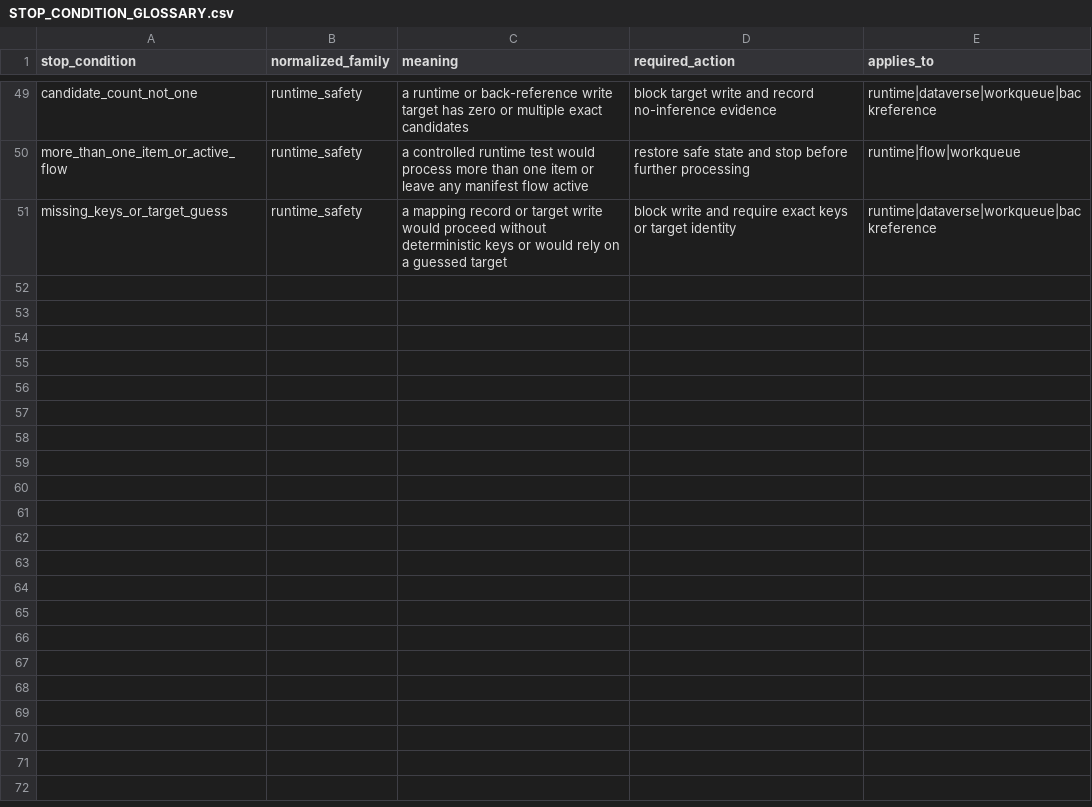
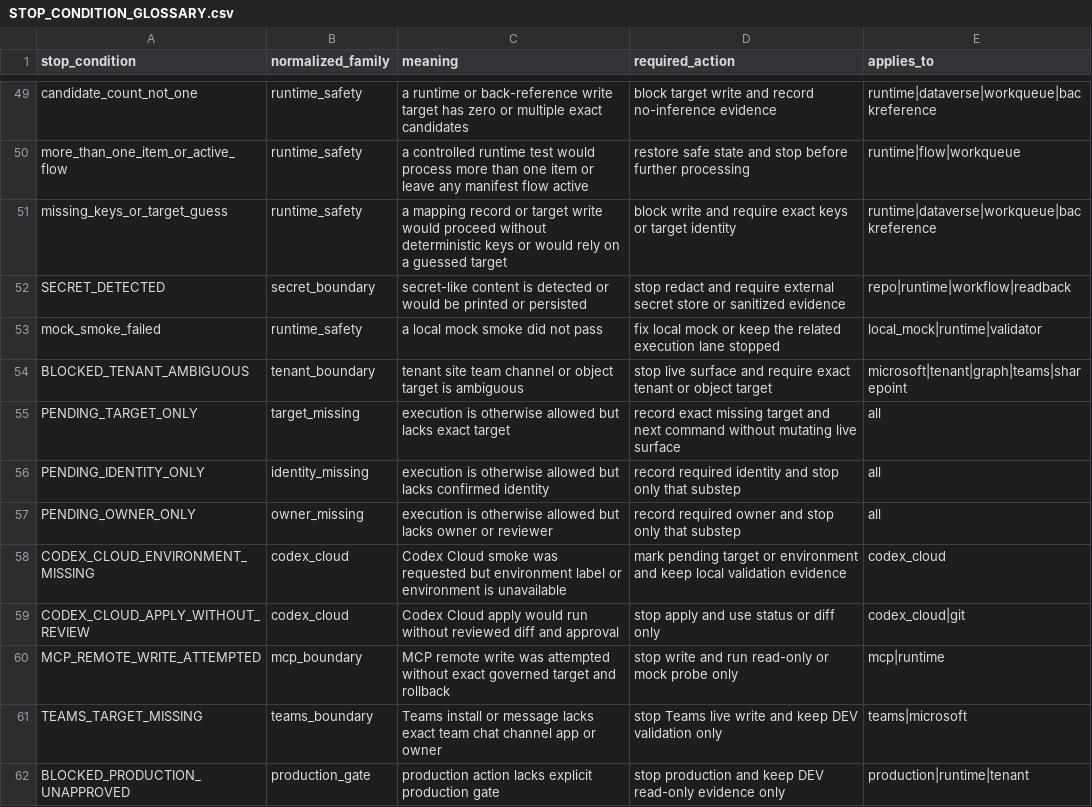
Before and after one commit to universo-rey/cabina-universal-d, a CSV file: .agents/codex/matrices/STOP_CONDITION_GLOSSARY.csv, drawn as a sheet; only a part is shown, gaps mark what is left out; the diff names each change by its address in the sheet, - before the commit and + after, or states it on an @@ line.

Commit message:
fix(canon): switch to active governed execution by default

```diff
--- a/.agents/codex/matrices/STOP_CONDITION_GLOSSARY.csv
+++ b/.agents/codex/matrices/STOP_CONDITION_GLOSSARY.csv
+row 52: SECRET_DETECTED | secret_boundary | secret-like content is detected or would be printed or persisted | stop redact and require external secret store or sanitized evidence | repo|runtime|workflow|readback
+row 53: mock_smoke_failed | runtime_safety | a local mock smoke did not pass | fix local mock or keep the related execution lane stopped | local_mock|runtime|validator
+row 54: BLOCKED_TENANT_AMBIGUOUS | tenant_boundary | tenant site team channel or object target is ambiguous | stop live surface and require exact tenant or object target | microsoft|tenant|graph|teams|sharepoint
+row 55: PENDING_TARGET_ONLY | target_missing | execution is otherwise allowed but lacks exact target | record exact missing target and next command without mutating live surface | all
+row 56: PENDING_IDENTITY_ONLY | identity_missing | execution is otherwise allowed but lacks confirmed identity | record required identity and stop only that substep | all
+row 57: PENDING_OWNER_ONLY | owner_missing | execution is otherwise allowed but lacks owner or reviewer | record required owner and stop only that substep | all
+row 58: CODEX_CLOUD_ENVIRONMENT_MISSING | codex_cloud | Codex Cloud smoke was requested but environment label or environment is unavailable | mark pending target or environment and keep local validation evidence | codex_cloud
+row 59: CODEX_CLOUD_APPLY_WITHOUT_REVIEW | codex_cloud | Codex Cloud apply would run without reviewed diff and approval | stop apply and use status or diff only | codex_cloud|git
+row 60: MCP_REMOTE_WRITE_ATTEMPTED | mcp_boundary | MCP remote write was attempted without exact governed target and rollback | stop write and run read-only or mock probe only | mcp|runtime
+row 61: TEAMS_TARGET_MISSING | teams_boundary | Teams install or message lacks exact team chat channel app or owner | stop Teams live write and keep DEV validation only | teams|microsoft
+row 62: BLOCKED_PRODUCTION_UNAPPROVED | production_gate | production action lacks explicit production gate | stop production and keep DEV read-only evidence only | production|runtime|tenant
```
Also changed, not shown: .agents/codex/matrices/GITHUB_ACTIONS_WORKFLOW_MATRIX.csv, 20 other files.
